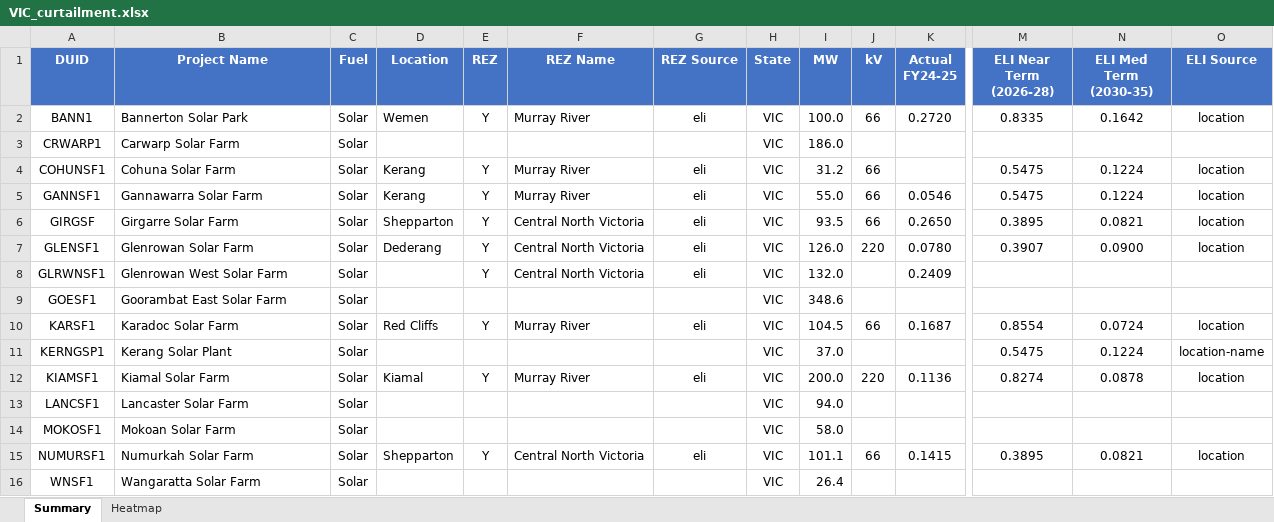
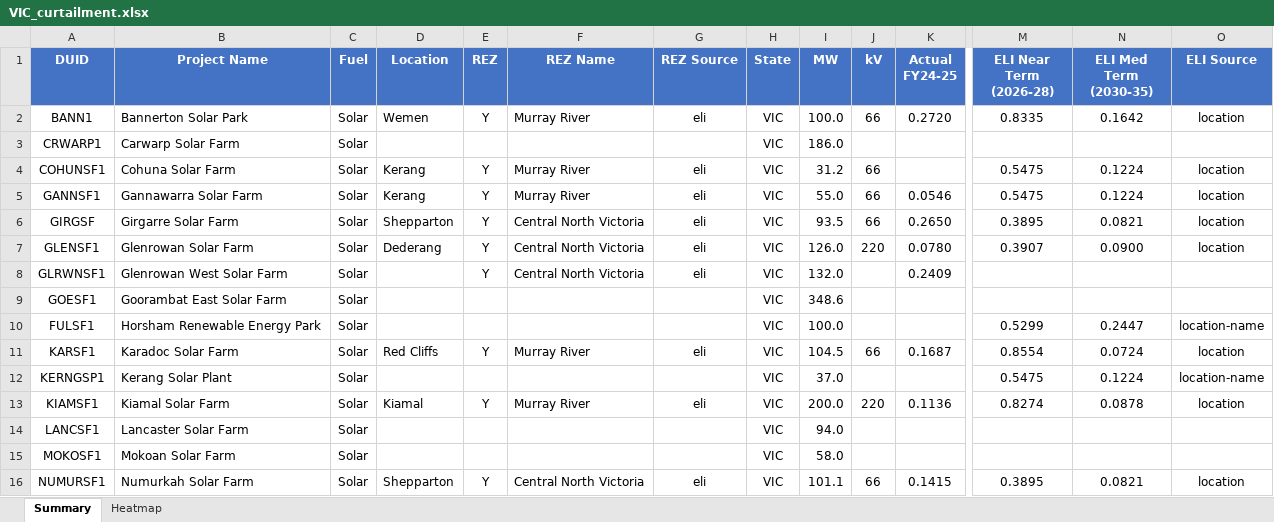
Before and after one commit to cutout-z/aemo-renewable-generator-dashboard, an Excel workbook: outputs/VIC_curtailment.xlsx, sheet Summary, drawn as a sheet; only a part is shown, gaps mark what is left out; the shorter side is filled out with more unchanged rows; values as stored, in another font and other column widths than the file's, no borders; rows hold the shown columns only; the diff names each change by its address in the sheet, - before the commit and + after, or states it on an @@ line.

Commit message:
Update renewable generator dashboard data 2026-11

```diff
--- a/outputs/VIC_curtailment.xlsx (sheet Summary)
+++ b/outputs/VIC_curtailment.xlsx (sheet Summary)
+row 10: FULSF1 | Horsham Renewable Energy Park | Solar |  |  |  |  | VIC | 100.0 |  |  | 0.5299 | 0.2447 | location-name
```
Also changed, not shown: sheet Heatmap, outputs/NSW_curtailment.xlsx, outputs/QLD_curtailment.xlsx, 6 other files.
